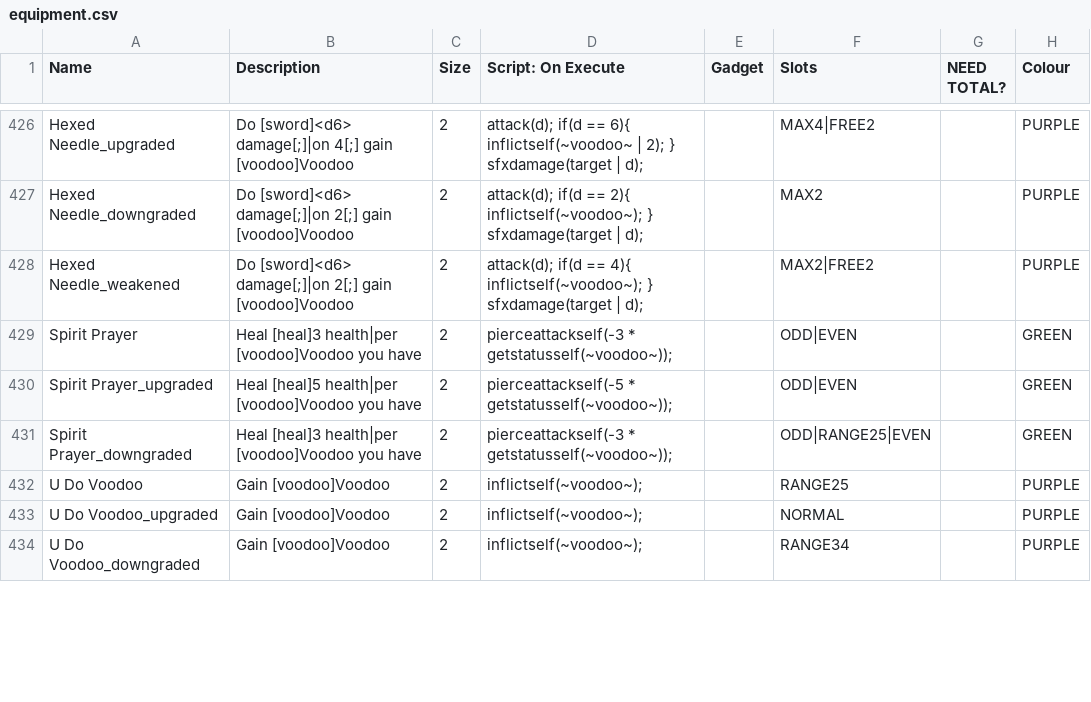
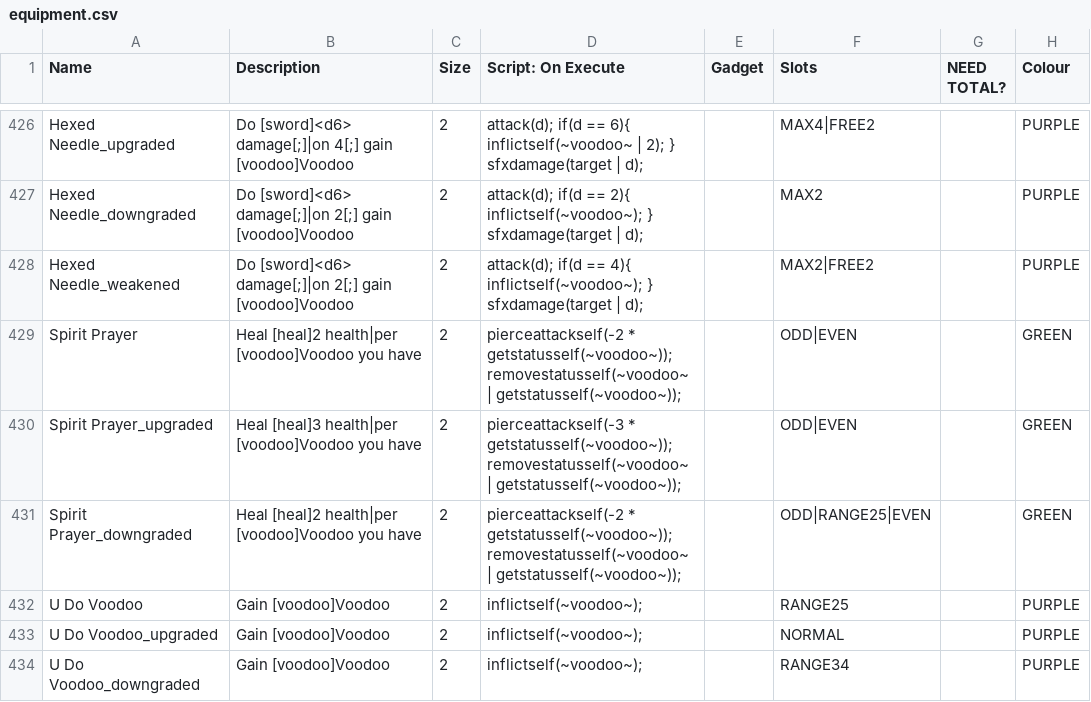
Before and after one commit to plasmaster09/Jester-Bonus-World, a CSV file: _append/data/text/equipment.csv, drawn as a sheet; only a part is shown, gaps mark what is left out; the diff covers the shown part only; the diff names each change by its address in the sheet, - before the commit and + after, or states it on an @@ line.

Commit message:
voodoo nerfs, uwu

```diff
--- a/_append/data/text/equipment.csv
+++ b/_append/data/text/equipment.csv
-B429 (Description): Heal [heal]3 health|per [voodoo]Voodoo…
+B429 (Description): Heal [heal]2 health|per [voodoo]Voodoo…
-D429 (Script: On Execute): pierceattackself(-3 * getstatusself(~voodoo~));
+D429 (Script: On Execute): pierceattackself(-2 * getstatusself(~voodoo~)); removestatusself(~voodoo~ | getstatusself(~voodoo~));
-B430 (Description): Heal [heal]5 health|per [voodoo]Voodoo…
+B430 (Description): Heal [heal]3 health|per [voodoo]Voodoo…
-D430 (Script: On Execute): pierceattackself(-5 * getstatusself(~voodoo~));
+D430 (Script: On Execute): pierceattackself(-3 * getstatusself(~voodoo~)); removestatusself(~voodoo~ | getstatusself(~voodoo~));
-B431 (Description): Heal [heal]3 health|per [voodoo]Voodoo…
+B431 (Description): Heal [heal]2 health|per [voodoo]Voodoo…
-D431 (Script: On Execute): pierceattackself(-3 * getstatusself(~voodoo~));
+D431 (Script: On Execute): pierceattackself(-2 * getstatusself(~voodoo~)); removestatusself(~voodoo~ | getstatusself(~voodoo~));
```
Also changed, not shown: 10 edited cells elsewhere in this file.
